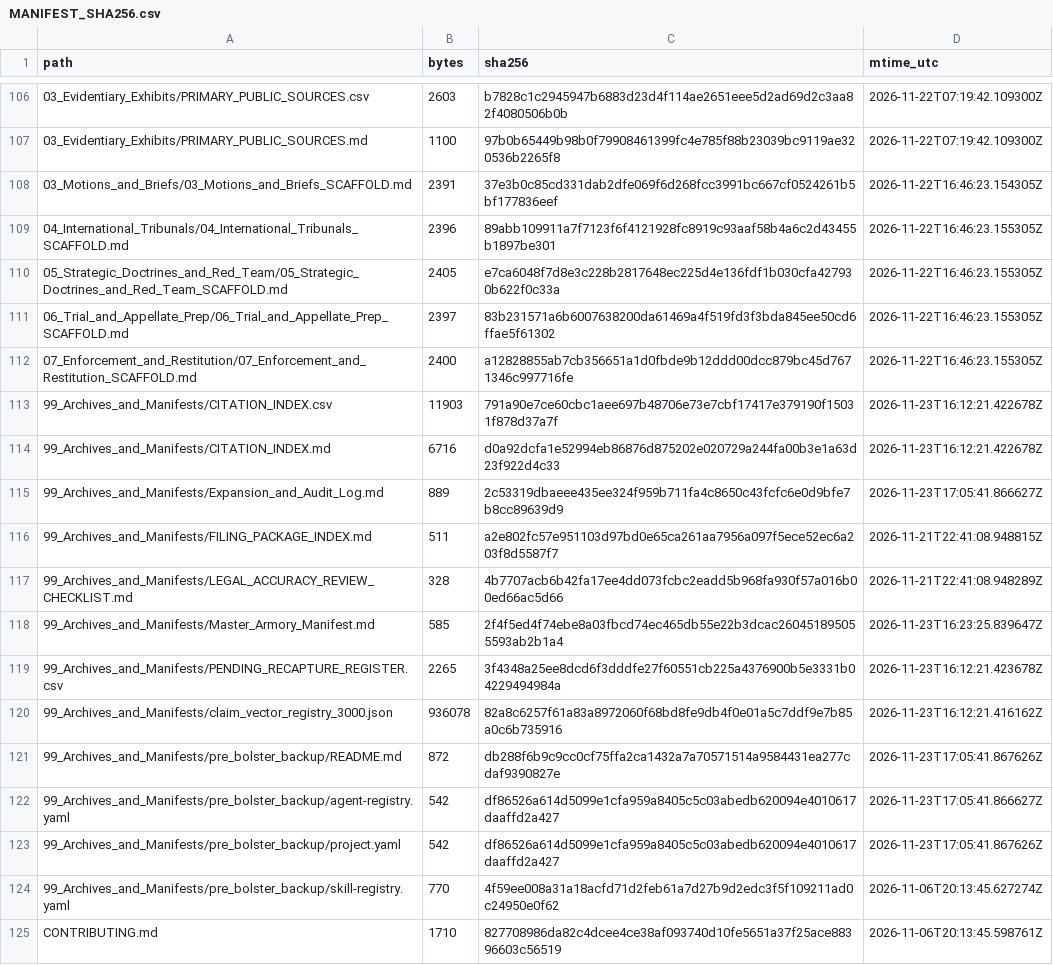
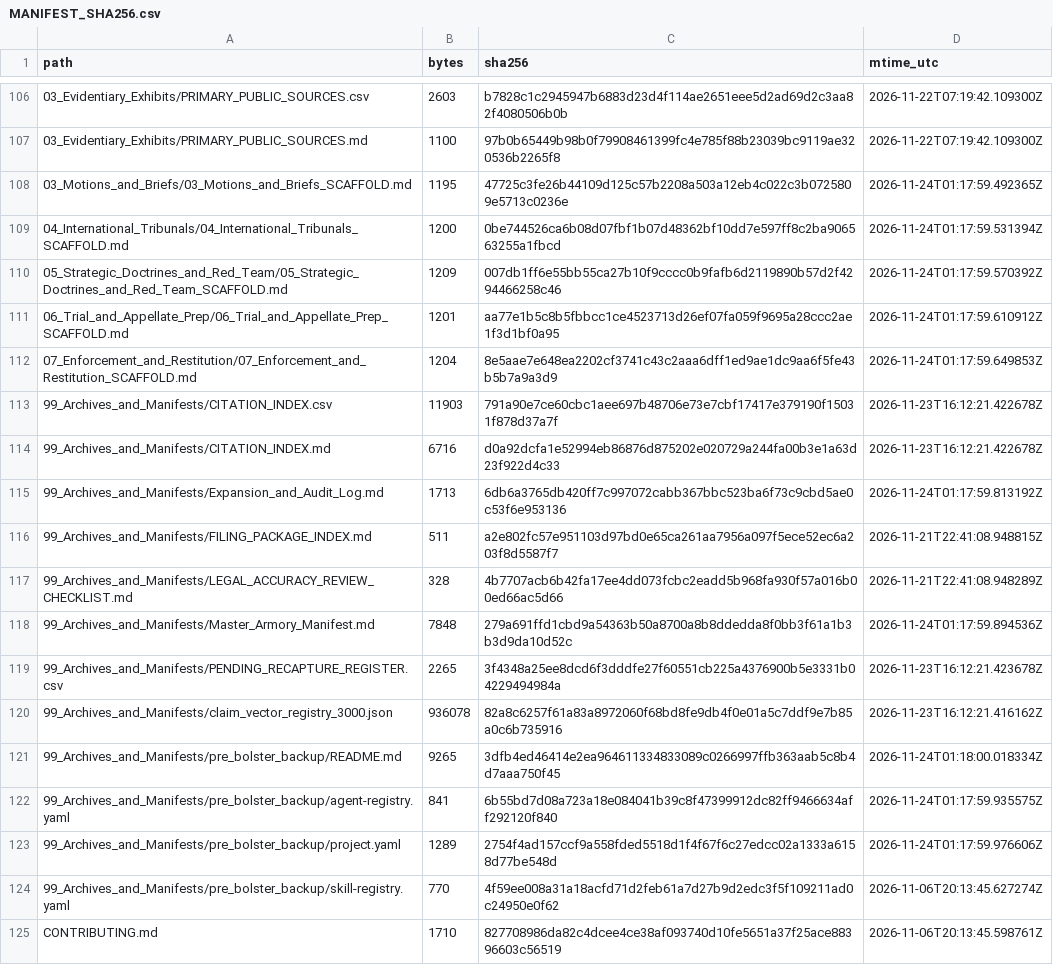
Before and after one commit to GlobalRestitutionAlliance/turtle-island-us-ak-native-village-of-deering-master-litigation, a CSV file: 99_Archives_and_Manifests/MANIFEST_SHA256.csv, drawn as a sheet; only a part is shown, gaps mark what is left out; the diff covers the shown part only.

Commit message:
REVERTED DUE TO UNPROMPTED MASS J3WFICATED DATA CORRUPTION BY COMPROMISED BIASED LLM/ARTIFICIAL INTELLIGENCE MODELS

```diff
--- a/99_Archives_and_Manifests/MANIFEST_SHA256.csv
+++ b/99_Archives_and_Manifests/MANIFEST_SHA256.csv
@@ -107,18 +107,18 @@ path,bytes,sha256,mtime_utc
 03_Evidentiary_Exhibits/PRIMARY_PUBLIC_SOURCES.md,1100,97b0b65449b98b0f79908461399fc4e785f88b23039bc9119ae320536b2265f8,2026-11-22T07:19:42.109300Z
-03_Motions_and_Briefs/03_Motions_and_Briefs_SCAFFOLD.md,2391,37e3b0c85cd331dab2dfe069f6d268fcc3991bc667cf0524261b5bf177836eef,2026-11-22T16:46:23.154305Z
-04_International_Tribunals/04_International_Tribunals_SCAFFOLD.md,2396,89abb109911a7f7123f6f4121928fc8919c93aaf58b4a6c2d43455b1897be301,2026-11-22T16:46:23.155305Z
-05_Strategic_Doctrines_and_Red_Team/05_Strategic_Doctrines_and_Red_Team_SCAFFOLD.md,2405,e7ca6048f7d8e3c228b2817648ec225d4e136fdf1b030cfa427930b622f0c33a,2026-11-22T16:46:23.155305Z
-06_Trial_and_Appellate_Prep/06_Trial_and_Appellate_Prep_SCAFFOLD.md,2397,83b231571a6b6007638200da61469a4f519fd3f3bda845ee50cd6ffae5f61302,2026-11-22T16:46:23.155305Z
-07_Enforcement_and_Restitution/07_Enforcement_and_Restitution_SCAFFOLD.md,2400,a12828855ab7cb356651a1d0fbde9b12ddd00dcc879bc45d7671346c997716fe,2026-11-22T16:46:23.155305Z
+03_Motions_and_Briefs/03_Motions_and_Briefs_SCAFFOLD.md,1195,47725c3fe26b44109d125c57b2208a503a12eb4c022c3b0725809e5713c0236e,2026-11-24T01:17:59.492365Z
+04_International_Tribunals/04_International_Tribunals_SCAFFOLD.md,1200,0be744526ca6b08d07fbf1b07d48362bf10dd7e597ff8c2ba906563255a1fbcd,2026-11-24T01:17:59.531394Z
+05_Strategic_Doctrines_and_Red_Team/05_Strategic_Doctrines_and_Red_Team_SCAFFOLD.md,1209,007db1ff6e55bb55ca27b10f9cccc0b9fafb6d2119890b57d2f4294466258c46,2026-11-24T01:17:59.570392Z
+06_Trial_and_Appellate_Prep/06_Trial_and_Appellate_Prep_SCAFFOLD.md,1201,aa77e1b5c8b5fbbcc1ce4523713d26ef07fa059f9695a28ccc2ae1f3d1bf0a95,2026-11-24T01:17:59.610912Z
+07_Enforcement_and_Restitution/07_Enforcement_and_Restitution_SCAFFOLD.md,1204,8e5aae7e648ea2202cf3741c43c2aaa6dff1ed9ae1dc9aa6f5fe43b5b7a9a3d9,2026-11-24T01:17:59.649853Z
 99_Archives_and_Manifests/CITATION_INDEX.csv,11903,791a90e7ce60cbc1aee697b48706e73e7cbf17417e379190f15031f878d37a7f,2026-11-23T16:12:21.422678Z
 99_Archives_and_Manifests/CITATION_INDEX.md,6716,d0a92dcfa1e52994eb86876d875202e020729a244fa00b3e1a63d23f922d4c33,2026-11-23T16:12:21.422678Z
-99_Archives_and_Manifests/Expansion_and_Audit_Log.md,889,2c53319dbaeee435ee324f959b711fa4c8650c43fcfc6e0d9bfe7b8cc89639d9,2026-11-23T17:05:41.866627Z
+99_Archives_and_Manifests/Expansion_and_Audit_Log.md,1713,6db6a3765db420ff7c997072cabb367bbc523ba6f73c9cbd5ae0c53f6e953136,2026-11-24T01:17:59.813192Z
 99_Archives_and_Manifests/FILING_PACKAGE_INDEX.md,511,a2e802fc57e951103d97bd0e65ca261aa7956a097f5ece52ec6a203f8d5587f7,2026-11-21T22:41:08.948815Z
 99_Archives_and_Manifests/LEGAL_ACCURACY_REVIEW_CHECKLIST.md,328,4b7707acb6b42fa17ee4dd073fcbc2eadd5b968fa930f57a016b00ed66ac5d66,2026-11-21T22:41:08.948289Z
-99_Archives_and_Manifests/Master_Armory_Manifest.md,585,2f4f5ed4f74ebe8a03fbcd74ec465db55e22b3dcac260451895055593ab2b1a4,2026-11-23T16:23:25.839647Z
+99_Archives_and_Manifests/Master_Armory_Manifest.md,7848,279a691ffd1cbd9a54363b50a8700a8b8ddedda8f0bb3f61a1b3b3d9da10d52c,2026-11-24T01:17:59.894536Z
 99_Archives_and_Manifests/PENDING_RECAPTURE_REGISTER.csv,2265,3f4348a25ee8dcd6f3dddfe27f60551cb225a4376900b5e3331b04229494984a,2026-11-23T16:12:21.423678Z
 99_Archives_and_Manifests/claim_vector_registry_3000.json,936078,82a8c6257f61a83a8972060f68bd8fe9db4f0e01a5c7ddf9e7b85a0c6b735916,2026-11-23T16:12:21.416162Z
-99_Archives_and_Manifests/pre_bolster_backup/README.md,872,db288f6b9c9cc0cf75ffa2ca1432a7a70571514a9584431ea277cdaf9390827e,2026-11-23T17:05:41.867626Z
-99_Archives_and_Manifests/pre_bolster_backup/agent-registry.yaml,542,df86526a614d5099e1cfa959a8405c5c03abedb620094e4010617daaffd2a427,2026-11-23T17:05:41.866627Z
-99_Archives_and_Manifests/pre_bolster_backup/project.yaml,542,df86526a614d5099e1cfa959a8405c5c03abedb620094e4010617daaffd2a427,2026-11-23T17:05:41.867626Z
+99_Archives_and_Manifests/pre_bolster_backup/README.md,9265,3dfb4ed46414e2ea964611334833089c0266997ffb363aab5c8b4d7aaa750f45,2026-11-24T01:18:00.018334Z
+99_Archives_and_Manifests/pre_bolster_backup/agent-registry.yaml,841,6b55bd7d08a723a18e084041b39c8f47399912dc82ff9466634aff292120f840,2026-11-24T01:17:59.935575Z
+99_Archives_and_Manifests/pre_bolster_backup/project.yaml,1289,2754f4ad157ccf9a558fded5518d1f4f67f6c27edcc02a1333a6158d77be548d,2026-11-24T01:17:59.976606Z
 99_Archives_and_Manifests/pre_bolster_backup/skill-registry.yaml,770,4f59ee008a31a18acfd71d2feb61a7d27b9d2edc3f5f109211ad0c24950e0f62,2026-11-06T20:13:45.627274Z
```
Also changed, not shown: 86 edited cells elsewhere in this file, 39 other files.
